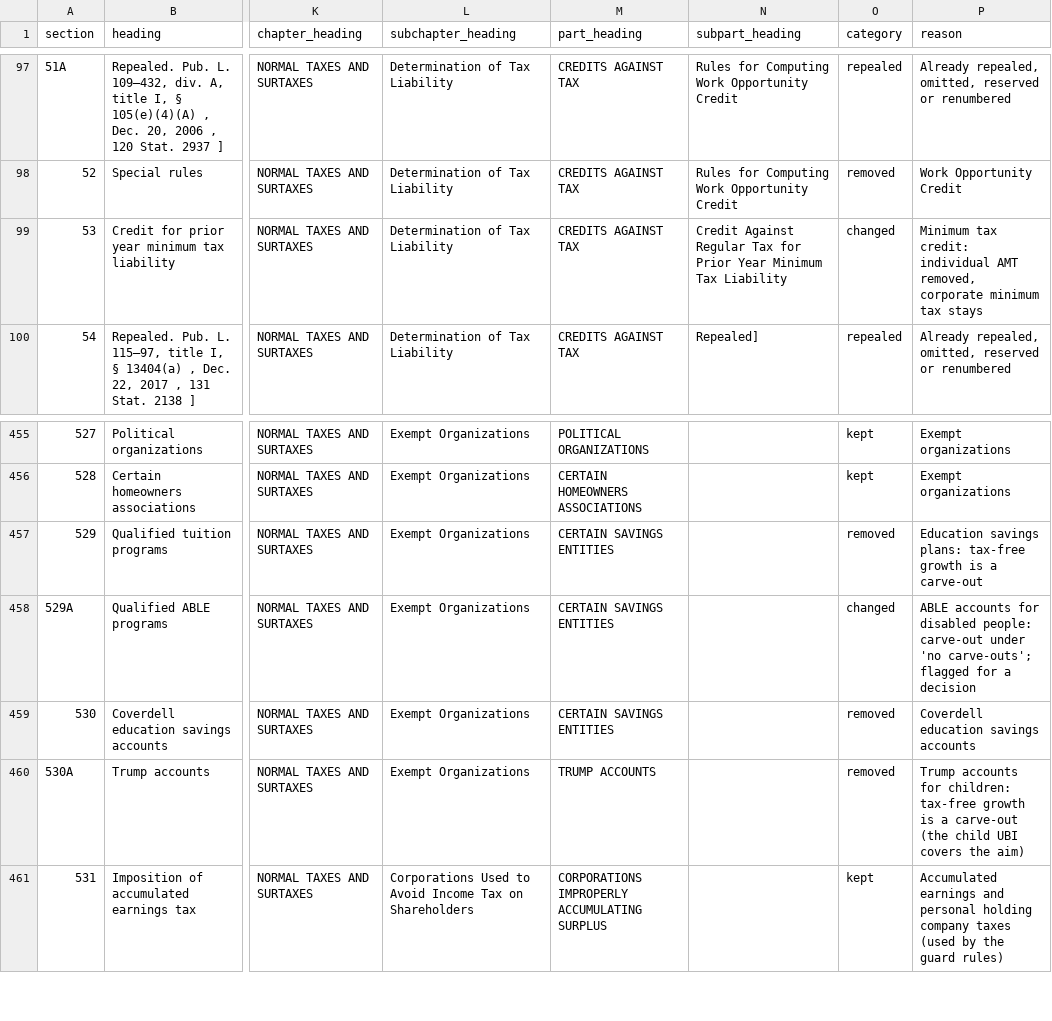
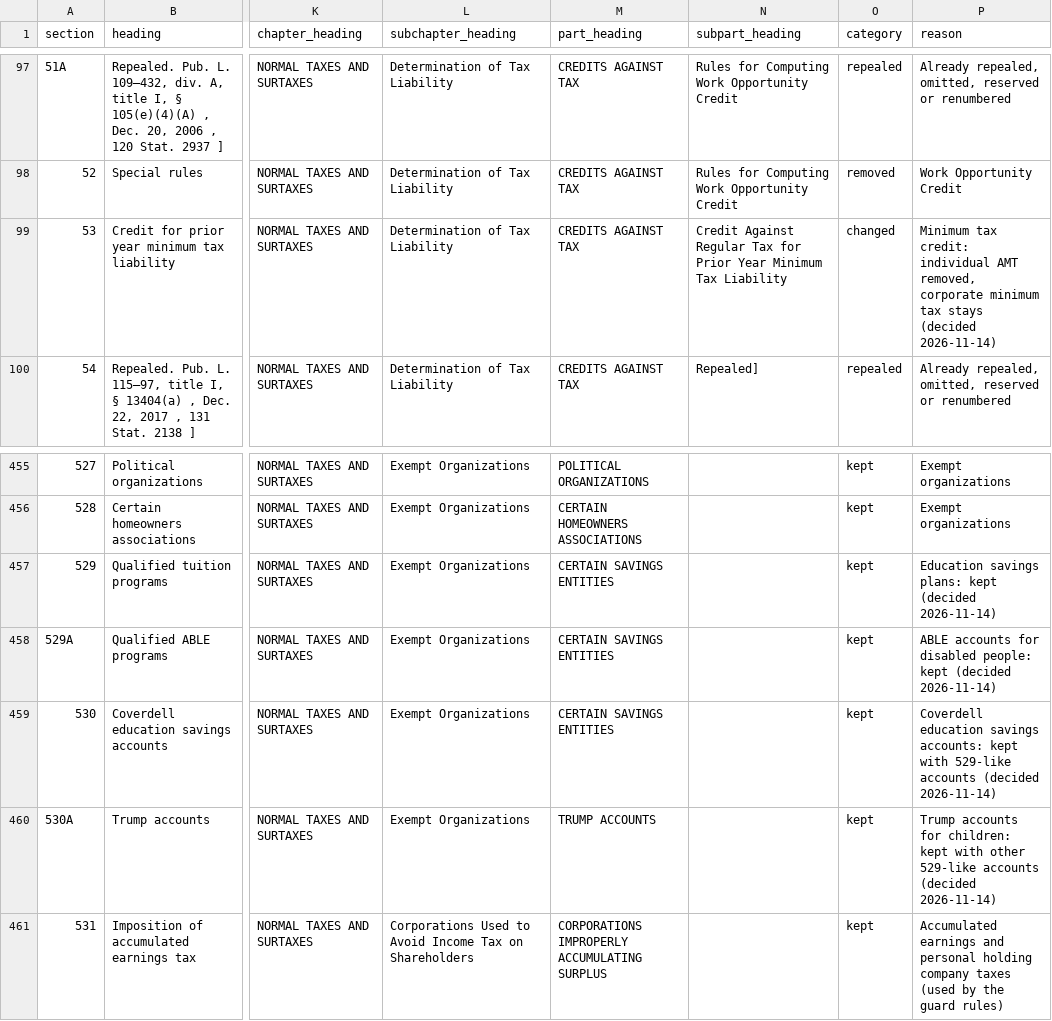
Before and after one commit to maxgravenstein/Policyplayground, a CSV file: outputs/tax_code/usc26_classified.csv, drawn as a sheet; only a part is shown, gaps mark what is left out; the diff covers the shown part only; the diff names each change by its address in the sheet, - before the commit and + after, or states it on an @@ line.

```diff
--- a/outputs/tax_code/usc26_classified.csv
+++ b/outputs/tax_code/usc26_classified.csv
-P99 (reason): …tax stays
+P99 (reason): …tax stays (decided 2026-11-14)
-O457 (category): removed
+O457 (category): kept
-P457 (reason): …savings plans: tax-free growth is a carve-out
+P457 (reason): …savings plans: kept (decided 2026-11-14)
-O458 (category): changed
+O458 (category): kept
-P458 (reason): …disabled people: carve-out under 'no carve-outs'; flagged for a decision
+P458 (reason): …disabled people: kept (decided 2026-11-14)
-O459:O460 (category): removed
+O459:O460 (category): kept
-P459 (reason): …education savings accounts
+P459 (reason): …education savings accounts: kept with 529-like accounts (decided 2026-11-14)
-P460 (reason): …for children: tax-free growth is a carve-out (the child UBI covers the aim)
+P460 (reason): …for children: kept with other 529-like accounts (decided 2026-11-14)
```
Also changed, not shown: 31 edited cells elsewhere in this file, 4 other files.
